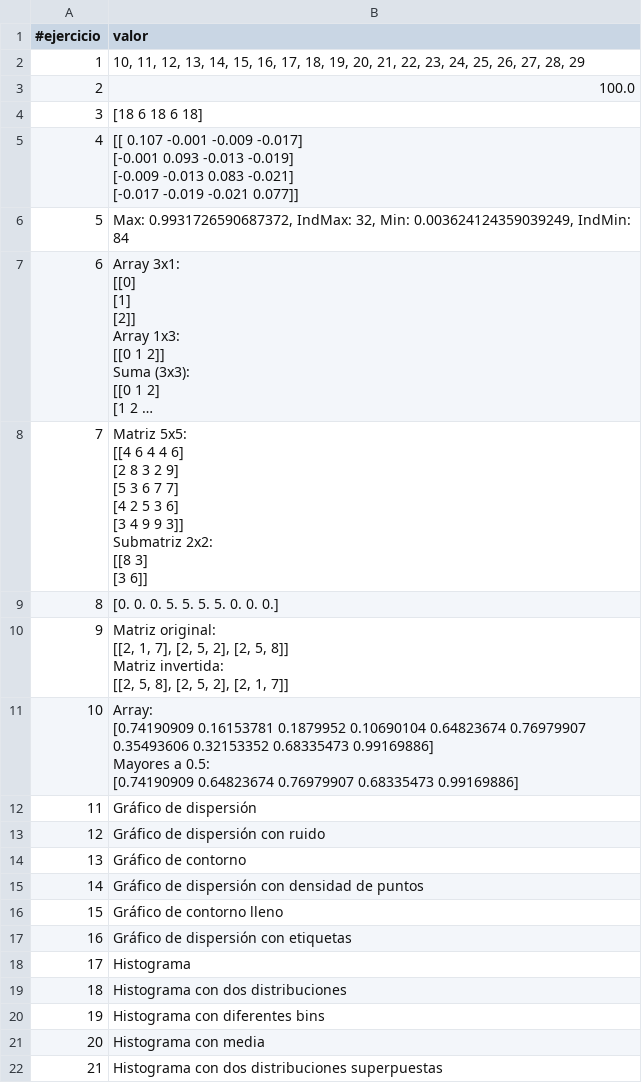
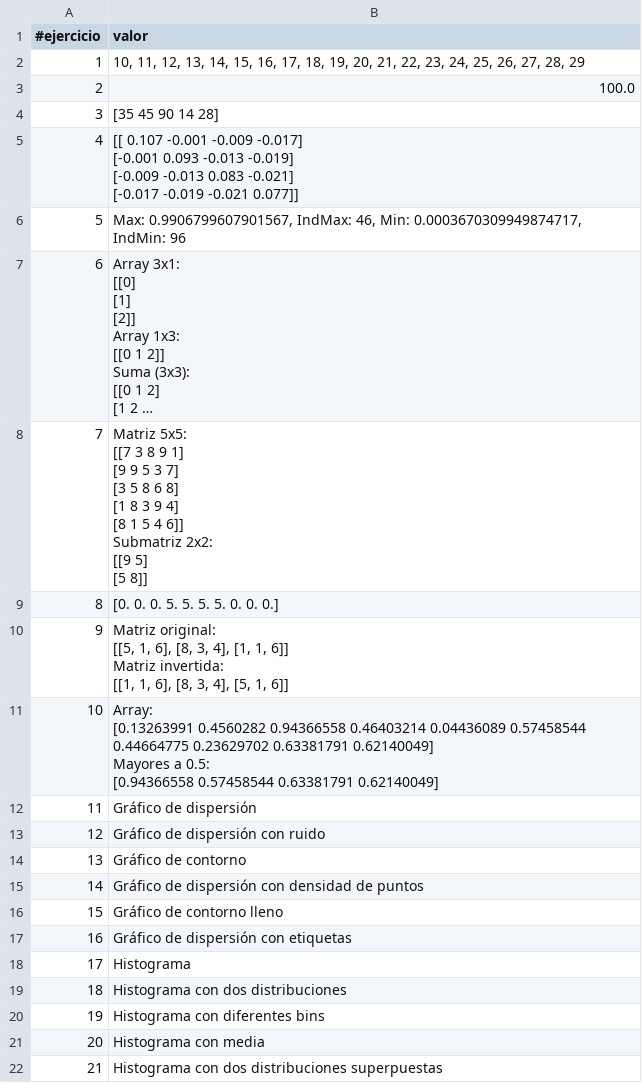
Before and after one commit to sindy76/sindy_baquero, a CSV file: SRC/pad_2025/Actividad_2/Actividad_2.csv, drawn as a sheet; long unchanged cells end in …; ↵ is a line break in a cell; the diff names each change by its address in the sheet, - before the commit and + after, or states it on an @@ line.

Commit message:
Entregables_actividad_2

```diff
--- a/SRC/pad_2025/Actividad_2/Actividad_2.csv
+++ b/SRC/pad_2025/Actividad_2/Actividad_2.csv
-B4 (valor): [18 6 18 6 18]
+B4 (valor): [35 45 90 14 28]
-B6 (valor): Max: 0.9931726590687372, IndMax: 32, Min: 0.003624124359039249, IndMin: 84
+B6 (valor): Max: 0.9906799607901567, IndMax: 46, Min: 0.0003670309949874717, IndMin: 96
-B8 (valor): Matriz 5x5: ↵ [[4 6 4 4 6] ↵ [2 8 3 2 9] ↵ [5 3 6 7 7] ↵ [4 2 5 3 6] ↵ [3 4 9 9 3]] ↵ Submatriz 2x2: ↵ [[8 3] ↵ [3 6]]
+B8 (valor): Matriz 5x5: ↵ [[7 3 8 9 1] ↵ [9 9 5 3 7] ↵ [3 5 8 6 8] ↵ [1 8 3 9 4] ↵ [8 1 5 4 6]] ↵ Submatriz 2x2: ↵ [[9 5] ↵ [5 8]]
-B10 (valor): Matriz original: ↵ [[2, 1, 7], [2, 5, 2], [2, 5, 8]] ↵ Matriz invertida: ↵ [[2, 5, 8], [2, 5, 2], [2, 1, 7]]
+B10 (valor): Matriz original: ↵ [[5, 1, 6], [8, 3, 4], [1, 1, 6]] ↵ Matriz invertida: ↵ [[1, 1, 6], [8, 3, 4], [5, 1, 6]]
-B11 (valor): Array: ↵ [0.74190909 0.16153781 0.1879952 0.10690104 0.64823674 0.76979907 ↵ 0.35493606 0.32153352 0.68335473 0.99169886] ↵ Mayores a 0.5: ↵ [0.74190909 0.64823674 0.76979907 0.68335473 0.99169886]
+B11 (valor): Array: ↵ [0.13263991 0.4560282 0.94366558 0.46403214 0.04436089 0.57458544 ↵ 0.44664775 0.23629702 0.63381791 0.62140049] ↵ Mayores a 0.5: ↵ [0.94366558 0.57458544 0.63381791 0.62140049]
```
Also changed, not shown: 9 other files.
